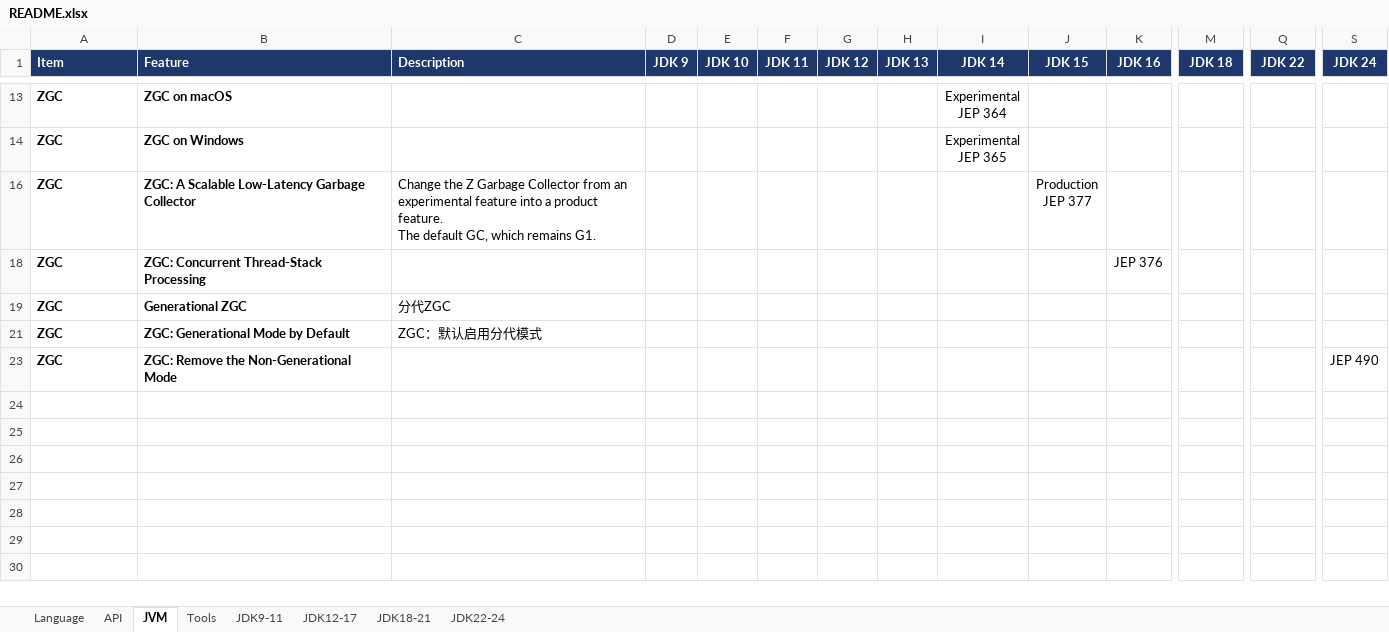
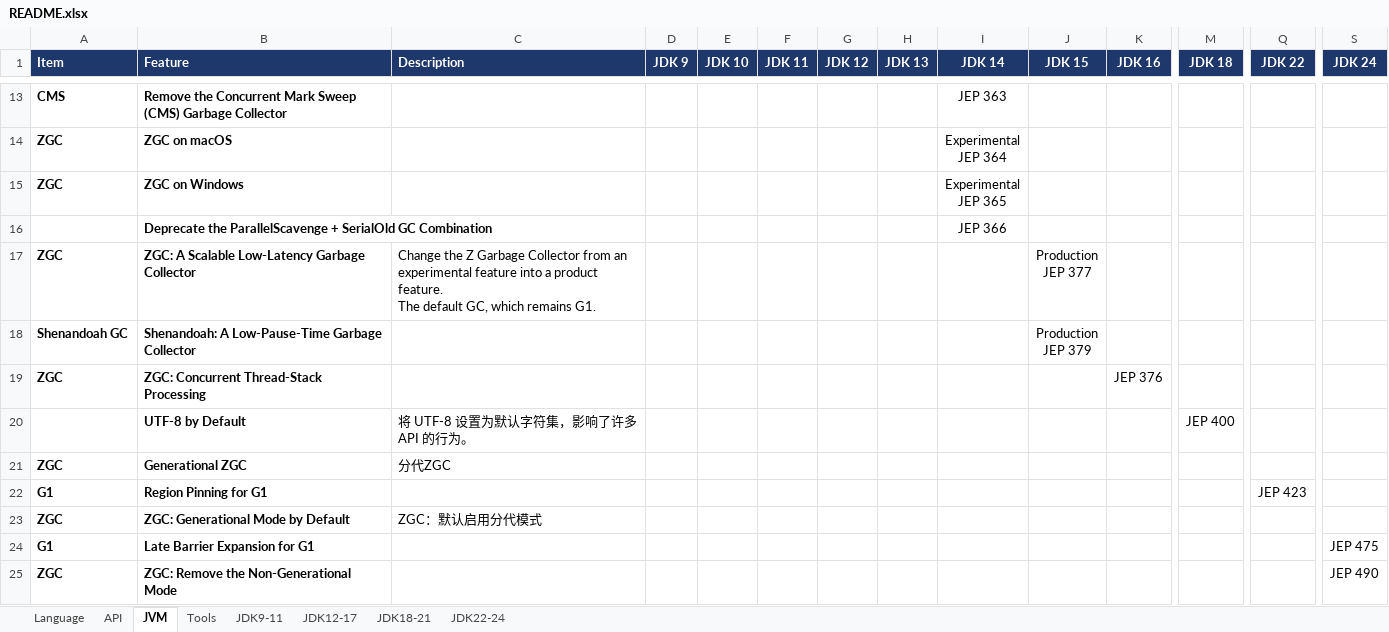
Before and after one commit to maiaimei/java-learning, an Excel workbook: README.xlsx, sheet JVM, drawn as a sheet; only a part is shown, gaps mark what is left out; values as stored, in another font and other column widths than the file's, no borders; conditional formats not drawn; rows hold the shown columns only; ↵ is a line break in a cell; the diff covers the shown part only; the diff names each change by its address in the sheet, - before the commit and + after, or states it on an @@ line.

```diff
--- a/README.xlsx (sheet JVM)
+++ b/README.xlsx (sheet JVM)
@@ row 13 unhidden: CMS | Remove the Concurrent Mark Sweep (CMS) Garbage Collector |  |  |  |  |  |  | JEP 363 @@
@@ row 16 unhidden:  | Deprecate the ParallelScavenge + SerialOld GC Combination |  |  |  |  |  |  | JEP 366 @@
@@ row 18 unhidden: Shenandoah GC | Shenandoah: A Low-Pause-Time Garbage Collector |  |  |  |  |  |  |  | Production ↵ JEP 379 @@
+row 20:  | UTF-8 by Default | 将 UTF-8 设置为默认字符集，影响了许多 API 的行为。 |  |  |  |  |  |  |  |  | JEP 400
@@ row 22 unhidden: G1 | Region Pinning for G1 |  |  |  |  |  |  |  |  |  |  | JEP 423 @@
@@ row 24 unhidden: G1 | Late Barrier Expansion for G1 |  |  |  |  |  |  |  |  |  |  |  | JEP 475 @@
```
Also changed, not shown: 2 added rows and 7 hidden or unhidden rows elsewhere in this sheet, sheet API, sheet Tools, sheet Language, 7 other files.
